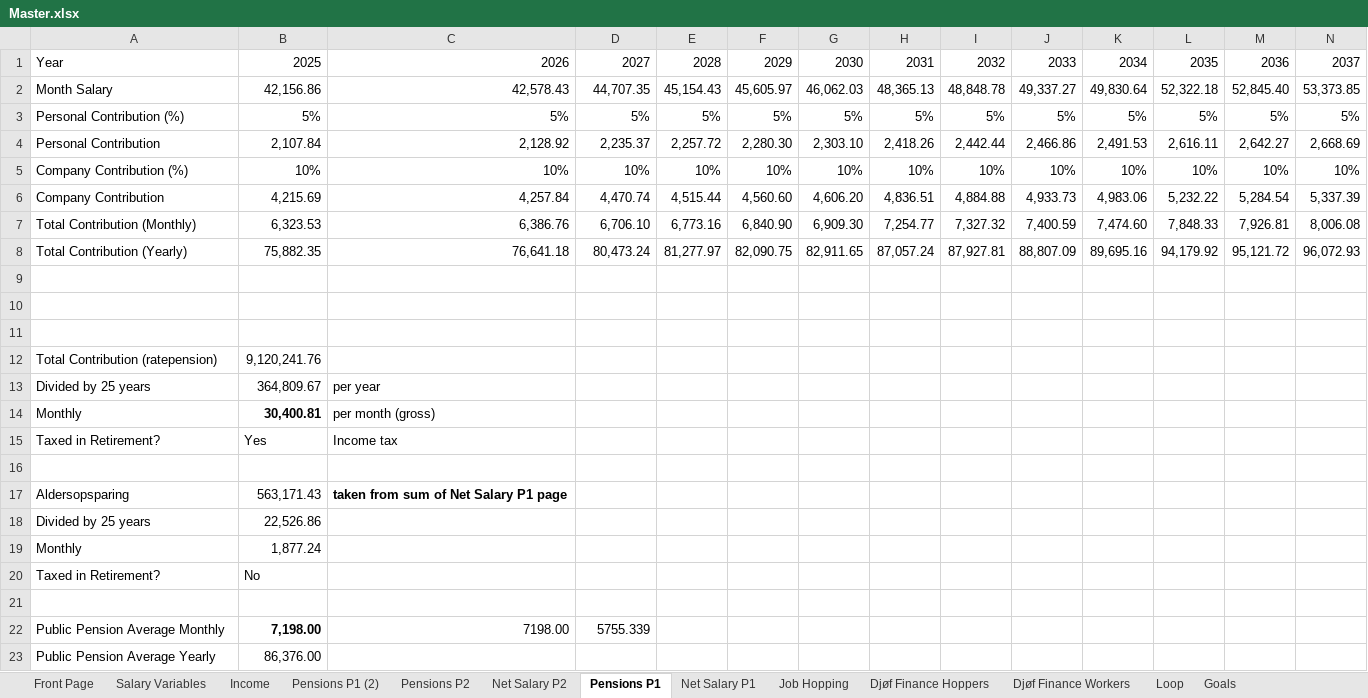
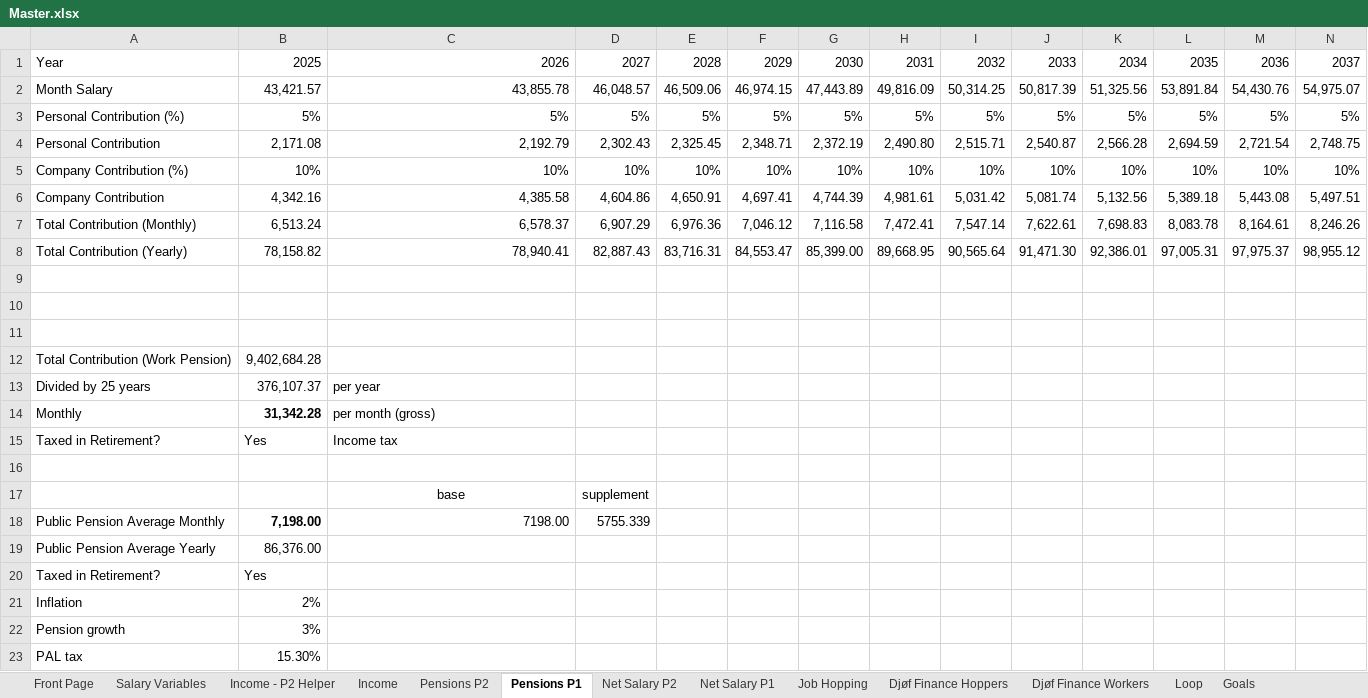
Before and after one commit to tbearlarsen/AEF_thesis_GBI, an Excel workbook: GBI Optimisation/Data/Master.xlsx, sheet Pensions P1, drawn as a sheet; only a part is shown; the shorter side is filled out with more unchanged rows; values as stored, in another font and other column widths than the file's, no borders; removed rows and columns are numbered as before the commit, all else as after; rows hold the shown columns only; the diff covers the shown part only; the diff names each change by its address in the sheet, - before the commit and + after, or states it on an @@ line.

```diff
--- a/GBI Optimisation/Data/Master.xlsx (sheet Pensions P1)
+++ b/GBI Optimisation/Data/Master.xlsx (sheet Pensions P1)
-sheet tab: Pensions P1 (2)
+sheet tab: Income - P2 Helper
@@ sheet tab order changed: Front Page | Salary Variables | Income - P2 Helper | Income | Pensions P2 | Pensions P1 | Net Salary P2 | Net Salary P1 | Job Hopping | Djøf Finance Hoppers | Djøf Finance Workers | Loop | Goals @@
-row 2: Month Salary | 42,156.86 | 42,578.43 | 44,707.35 | 45,154.43 | 45,605.97 | 46,062.03 | 48,365.13 | 48,848.78 | 49,337.27 | 49,830.64 | 52,322.18 | 52,845.40 | 53,373.85
+row 2: Month Salary | 43,421.57 | 43,855.78 | 46,048.57 | 46,509.06 | 46,974.15 | 47,443.89 | 49,816.09 | 50,314.25 | 50,817.39 | 51,325.56 | 53,891.84 | 54,430.76 | 54,975.07
-row 4: Personal Contribution | 2,107.84 | 2,128.92 | 2,235.37 | 2,257.72 | 2,280.30 | 2,303.10 | 2,418.26 | 2,442.44 | 2,466.86 | 2,491.53 | 2,616.11 | 2,642.27 | 2,668.69
+row 4: Personal Contribution | 2,171.08 | 2,192.79 | 2,302.43 | 2,325.45 | 2,348.71 | 2,372.19 | 2,490.80 | 2,515.71 | 2,540.87 | 2,566.28 | 2,694.59 | 2,721.54 | 2,748.75
-row 6: Company Contribution | 4,215.69 | 4,257.84 | 4,470.74 | 4,515.44 | 4,560.60 | 4,606.20 | 4,836.51 | 4,884.88 | 4,933.73 | 4,983.06 | 5,232.22 | 5,284.54 | 5,337.39
-row 7: Total Contribution (Monthly) | 6,323.53 | 6,386.76 | 6,706.10 | 6,773.16 | 6,840.90 | 6,909.30 | 7,254.77 | 7,327.32 | 7,400.59 | 7,474.60 | 7,848.33 | 7,926.81 | 8,006.08
-row 8: Total Contribution (Yearly) | 75,882.35 | 76,641.18 | 80,473.24 | 81,277.97 | 82,090.75 | 82,911.65 | 87,057.24 | 87,927.81 | 88,807.09 | 89,695.16 | 94,179.92 | 95,121.72 | 96,072.93
+row 6: Company Contribution | 4,342.16 | 4,385.58 | 4,604.86 | 4,650.91 | 4,697.41 | 4,744.39 | 4,981.61 | 5,031.42 | 5,081.74 | 5,132.56 | 5,389.18 | 5,443.08 | 5,497.51
+row 7: Total Contribution (Monthly) | 6,513.24 | 6,578.37 | 6,907.29 | 6,976.36 | 7,046.12 | 7,116.58 | 7,472.41 | 7,547.14 | 7,622.61 | 7,698.83 | 8,083.78 | 8,164.61 | 8,246.26
+row 8: Total Contribution (Yearly) | 78,158.82 | 78,940.41 | 82,887.43 | 83,716.31 | 84,553.47 | 85,399.00 | 89,668.95 | 90,565.64 | 91,471.30 | 92,386.01 | 97,005.31 | 97,975.37 | 98,955.12
-row 12: Total Contribution (ratepension) | 9,120,241.76
+row 12: Total Contribution (Work Pension) | 9,402,684.28
-B13: 364,809.67
+B13: 376,107.37
-B14: 30,400.81
+B14: 31,342.28
-row 17: Aldersopsparing | 563,171.43 | taken from sum of Net Salary P1 page
-row 18: Divided by 25 years | 22,526.86
-row 19: Monthly | 1,877.24
-row 20: Taxed in Retirement? | No
-row 17: (empty)
+row 17:  |  | base | supplement
```
Also changed, not shown: 4 added rows, 12 removed rows, 1 edited cell and cell formats elsewhere in this sheet, sheet Net Salary P1, sheet Pensions P2, sheet Net Salary P2, sheet Income, sheet Wealth, sheet Salary, 2 more sheets, formulas that keep their value, charts or pictures.
